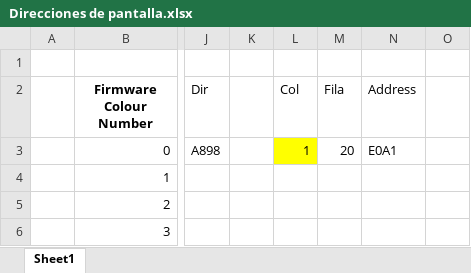
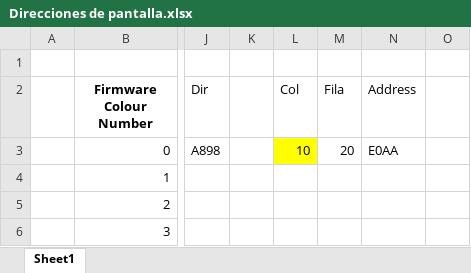
Before and after one commit to johnlobo/Forms, an Excel workbook: assets/Direcciones de pantalla.xlsx, sheet Sheet1, drawn as a sheet; only a part is shown, gaps mark what is left out; values as stored, in another font and other column widths than the file's, no borders; charts and pictures not drawn; the diff names each change by its address in the sheet, - before the commit and + after, or states it on an @@ line.

```diff
--- a/assets/Direcciones de pantalla.xlsx (sheet Sheet1)
+++ b/assets/Direcciones de pantalla.xlsx (sheet Sheet1)
-L3 (Col): 1
+L3 (Col): 10
-N3 (Address): E0A1
+N3 (Address): E0AA
```
Also changed, not shown: 28 other files.
